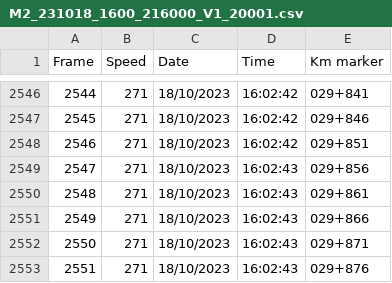
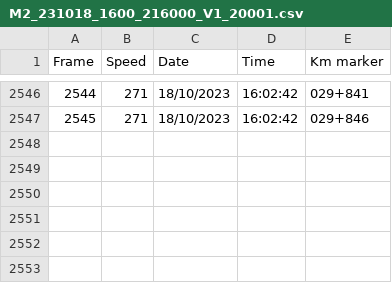
Before and after one commit to ekhella/CODEV_IRIS_320, a CSV file: M2_231018_1600_216000_V1_20001.csv, drawn as a sheet; only a part is shown, gaps mark what is left out.

```diff
--- a/M2_231018_1600_216000_V1_20001.csv
+++ b/M2_231018_1600_216000_V1_20001.csv
@@ -2547,7 +2547 @@ Frame,Speed,Date,Time,Km marker
 2545,271,18/10/2023,16:02:42,029+846
-2546,271,18/10/2023,16:02:42,029+851
-2547,271,18/10/2023,16:02:43,029+856
-2548,271,18/10/2023,16:02:43,029+861
-2549,271,18/10/2023,16:02:43,029+866
-2550,271,18/10/2023,16:02:43,029+871
-2551,271,18/10/2023,16:02:43,029+876
```
Also changed, not shown: 2 other files.
